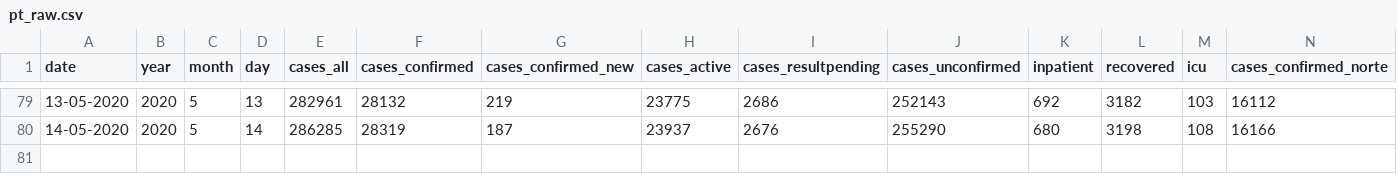
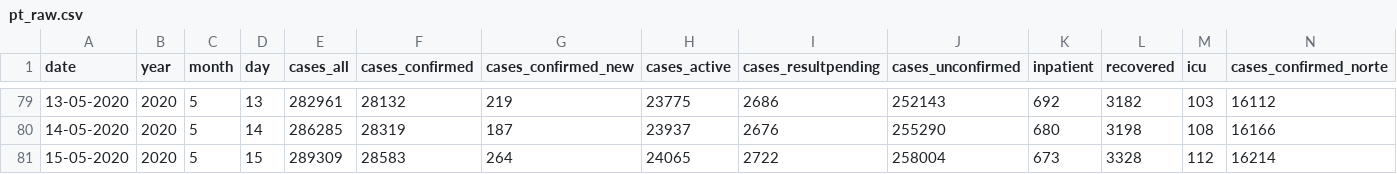
Before and after one commit to carlospramalheira/covid19, a CSV file: source/pt_raw.csv, drawn as a sheet; only a part is shown, gaps mark what is left out; rows hold the shown columns only; the diff names each change by its address in the sheet, - before the commit and + after, or states it on an @@ line.

Commit message:
Add files via upload

```diff
--- a/source/pt_raw.csv
+++ b/source/pt_raw.csv
+row 81: 15-05-2020 | 2020 | 5 | 15 | 289309 | 28583 | 264 | 24065 | 2722 | 258004 | 673 | 3328 | 112 | 16214
```
